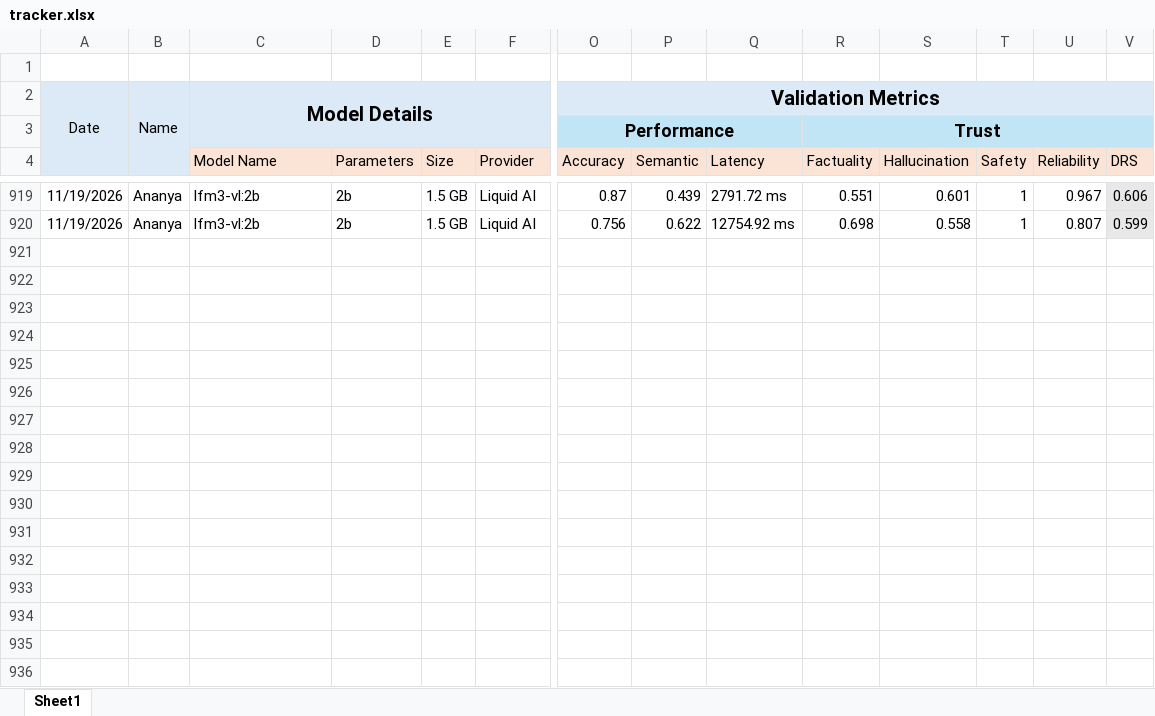
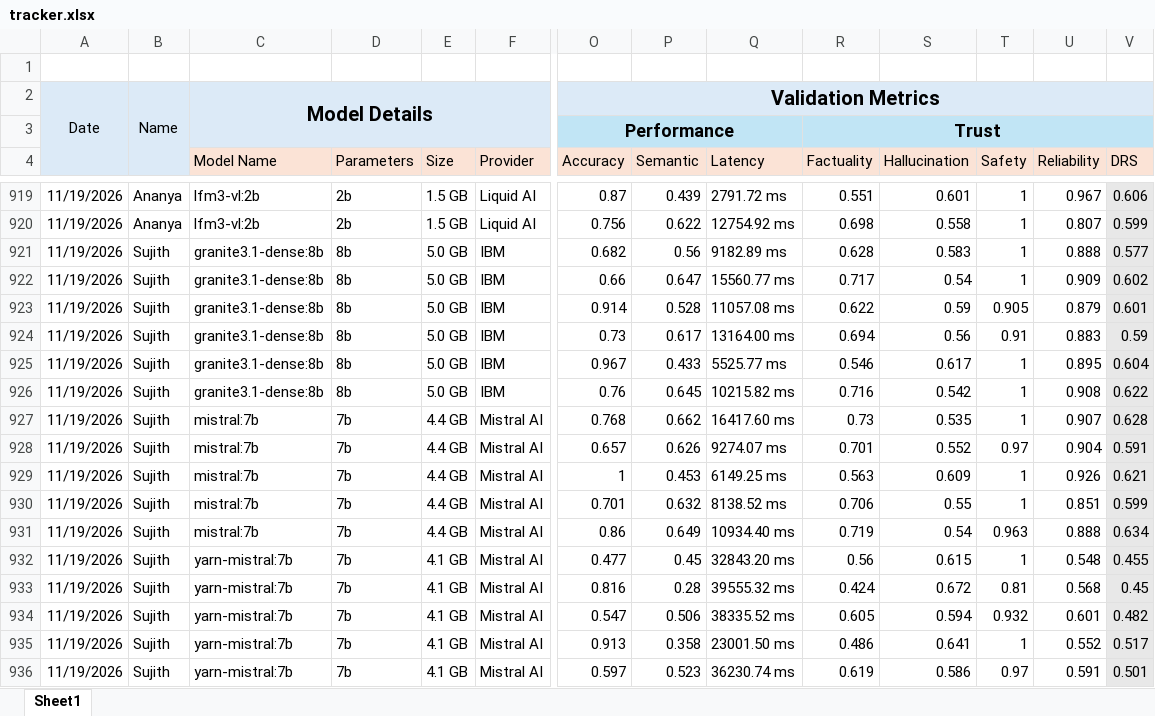
Before and after one commit to TheFoundrys/openvals-website, an Excel workbook: scratch/tracker.xlsx, sheet Sheet1, drawn as a sheet; only a part is shown, gaps mark what is left out; values as stored, in another font and other column widths than the file's, no borders; rows hold the shown columns only; the diff covers the shown part only; the diff names each change by its address in the sheet, - before the commit and + after, or states it on an @@ line.

```diff
--- a/scratch/tracker.xlsx (sheet Sheet1)
+++ b/scratch/tracker.xlsx (sheet Sheet1)
+row 921: 11/19/2026 | Sujith | granite3.1-dense:8b | 8b | 5.0 GB | IBM | 0.682 | 0.56 | 9182.89 ms | 0.628 | 0.583 | 1 | 0.888 | 0.577
+row 922: 11/19/2026 | Sujith | granite3.1-dense:8b | 8b | 5.0 GB | IBM | 0.66 | 0.647 | 15560.77 ms | 0.717 | 0.54 | 1 | 0.909 | 0.602
+row 923: 11/19/2026 | Sujith | granite3.1-dense:8b | 8b | 5.0 GB | IBM | 0.914 | 0.528 | 11057.08 ms | 0.622 | 0.59 | 0.905 | 0.879 | 0.601
+row 924: 11/19/2026 | Sujith | granite3.1-dense:8b | 8b | 5.0 GB | IBM | 0.73 | 0.617 | 13164.00 ms | 0.694 | 0.56 | 0.91 | 0.883 | 0.59
+row 925: 11/19/2026 | Sujith | granite3.1-dense:8b | 8b | 5.0 GB | IBM | 0.967 | 0.433 | 5525.77 ms | 0.546 | 0.617 | 1 | 0.895 | 0.604
+row 926: 11/19/2026 | Sujith | granite3.1-dense:8b | 8b | 5.0 GB | IBM | 0.76 | 0.645 | 10215.82 ms | 0.716 | 0.542 | 1 | 0.908 | 0.622
+row 927: 11/19/2026 | Sujith | mistral:7b | 7b | 4.4 GB | Mistral AI | 0.768 | 0.662 | 16417.60 ms | 0.73 | 0.535 | 1 | 0.907 | 0.628
+row 928: 11/19/2026 | Sujith | mistral:7b | 7b | 4.4 GB | Mistral AI | 0.657 | 0.626 | 9274.07 ms | 0.701 | 0.552 | 0.97 | 0.904 | 0.591
+row 929: 11/19/2026 | Sujith | mistral:7b | 7b | 4.4 GB | Mistral AI | 1 | 0.453 | 6149.25 ms | 0.563 | 0.609 | 1 | 0.926 | 0.621
+row 930: 11/19/2026 | Sujith | mistral:7b | 7b | 4.4 GB | Mistral AI | 0.701 | 0.632 | 8138.52 ms | 0.706 | 0.55 | 1 | 0.851 | 0.599
+row 931: 11/19/2026 | Sujith | mistral:7b | 7b | 4.4 GB | Mistral AI | 0.86 | 0.649 | 10934.40 ms | 0.719 | 0.54 | 0.963 | 0.888 | 0.634
+row 932: 11/19/2026 | Sujith | yarn-mistral:7b | 7b | 4.1 GB | Mistral AI | 0.477 | 0.45 | 32843.20 ms | 0.56 | 0.615 | 1 | 0.548 | 0.455
+row 933: 11/19/2026 | Sujith | yarn-mistral:7b | 7b | 4.1 GB | Mistral AI | 0.816 | 0.28 | 39555.32 ms | 0.424 | 0.672 | 0.81 | 0.568 | 0.45
+row 934: 11/19/2026 | Sujith | yarn-mistral:7b | 7b | 4.1 GB | Mistral AI | 0.547 | 0.506 | 38335.52 ms | 0.605 | 0.594 | 0.932 | 0.601 | 0.482
+row 935: 11/19/2026 | Sujith | yarn-mistral:7b | 7b | 4.1 GB | Mistral AI | 0.913 | 0.358 | 23001.50 ms | 0.486 | 0.641 | 1 | 0.552 | 0.517
+row 936: 11/19/2026 | Sujith | yarn-mistral:7b | 7b | 4.1 GB | Mistral AI | 0.597 | 0.523 | 36230.74 ms | 0.619 | 0.586 | 0.97 | 0.591 | 0.501
```
Also changed, not shown: 17 added rows elsewhere in this sheet, 1 other file.
